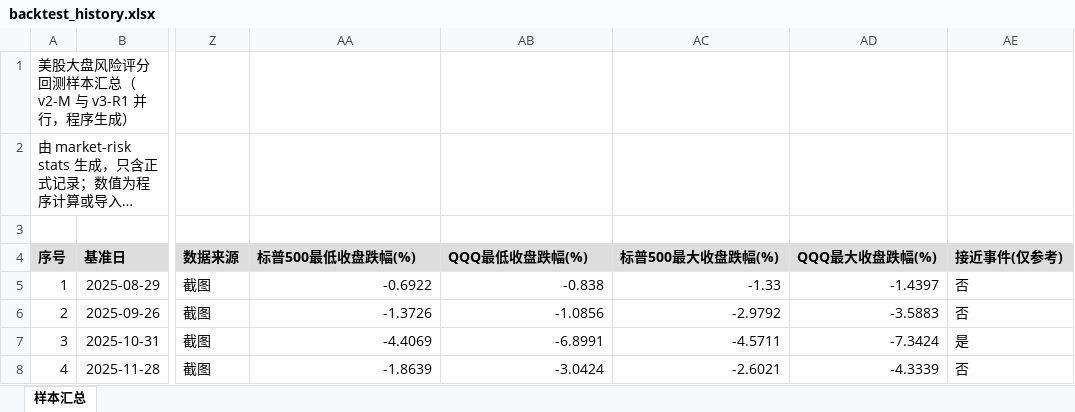
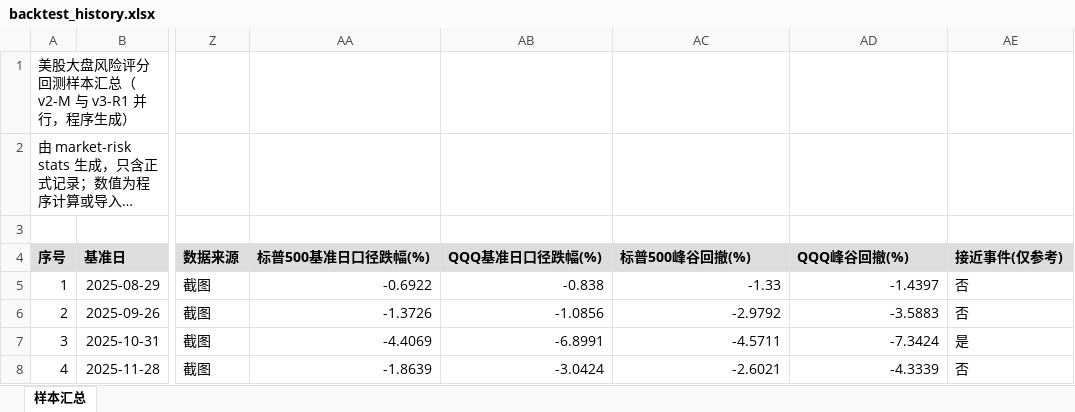
Before and after one commit to stonebridgelin/market-risk, an Excel workbook: reports/backtest_history.xlsx, sheet 样本汇总, drawn as a sheet; only a part is shown, gaps mark what is left out; long unchanged cells end in …; values as stored, in another font and other column widths than the file's, no borders; the diff names each change by its address in the sheet, - before the commit and + after, or states it on an @@ line.

Commit message:
TradingView 数据与 OAS 长历史；标签字段改名；接口错误信息脱敏
- 提交 2026-09-26 导出的 BAMLH0A0HYM2、S5FI、S5TW 原始文件、manifest 与重叠比对报告
- 开启 oas.long_history_source=tradingview（787天重叠0处不一致）；symbols.yaml 登记起始日期
- FRED 取不到当前数据时不请求 ALFRED；HTTP 错误、重试日志、data_notes 中的 api_key 一律脱敏
- 标签字段改名 drawdown_from_base / peak_to_trough_drawdown（迁移 0003，兼容旧 CSV）；峰值起点含基准日的测试
- OAS 缺失日（2013-08-30、2015-01-16）作为 O1/O6 的测试；复核记录与变更记录；SOP 9.3/9.5、STORAGE、TRADINGVIEW、README、总结同步

```diff
--- a/reports/backtest_history.xlsx (sheet 样本汇总)
+++ b/reports/backtest_history.xlsx (sheet 样本汇总)
-AA4: 标普500最低收盘跌幅(%)
+AA4: 标普500基准日口径跌幅(%)
-AB4: QQQ最低收盘跌幅(%)
+AB4: QQQ基准日口径跌幅(%)
-AC4: 标普500最大收盘跌幅(%)
+AC4: 标普500峰谷回撤(%)
-AD4: QQQ最大收盘跌幅(%)
+AD4: QQQ峰谷回撤(%)
```
Also changed, not shown: 34 other files.
